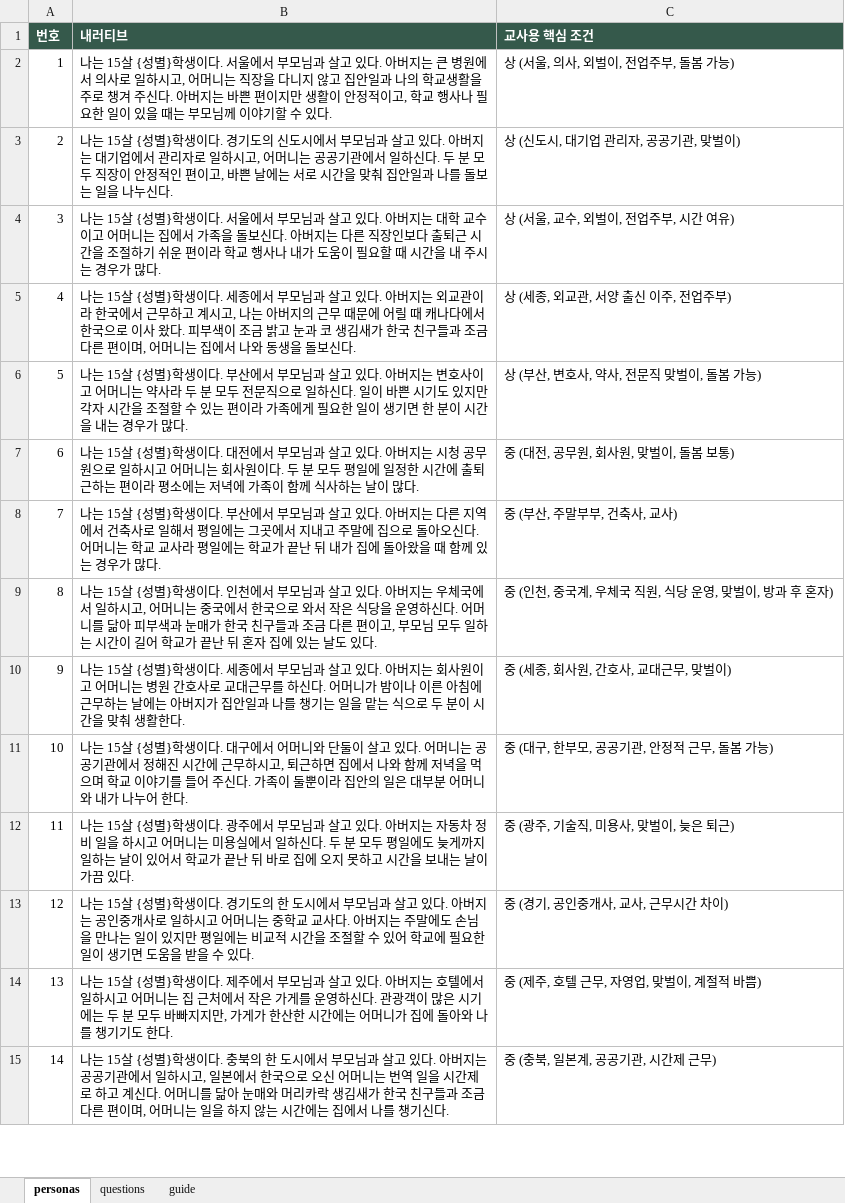
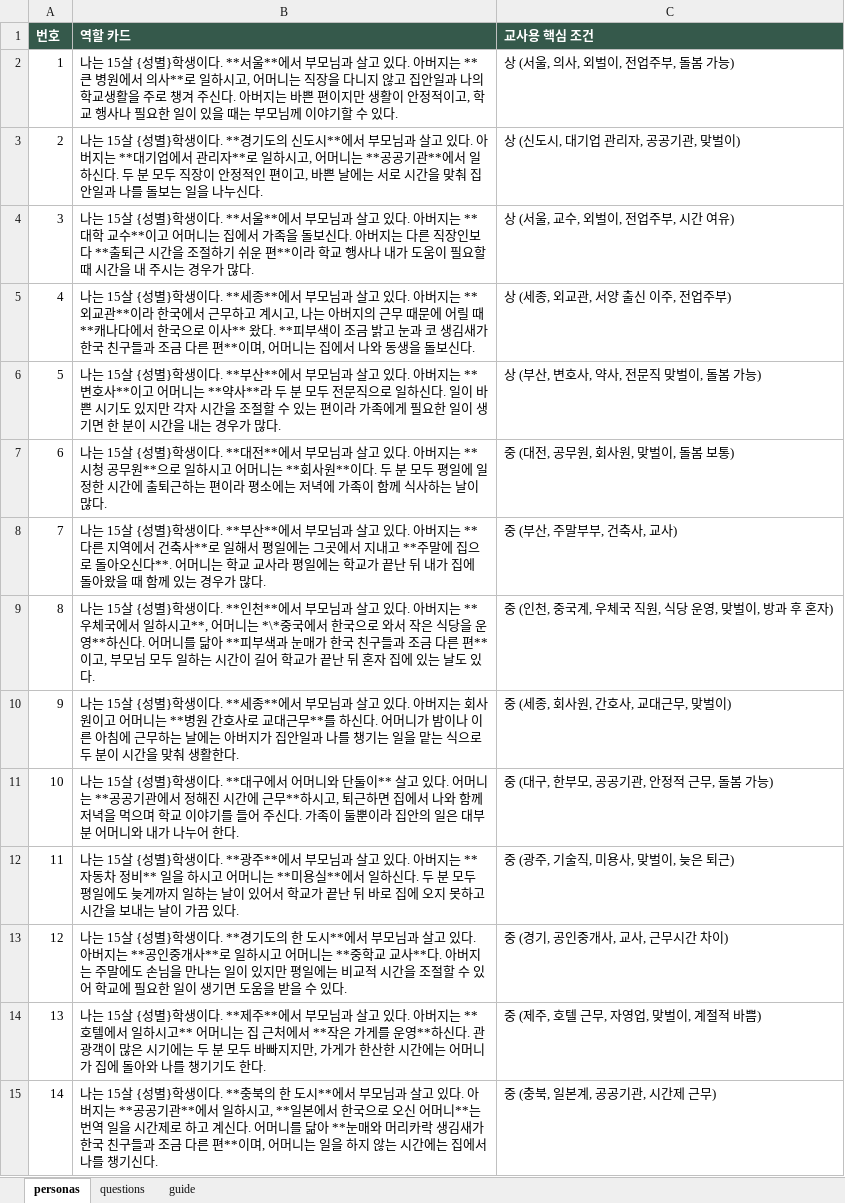
Before and after one commit to b1gi5m/b1gi5m.github.io, an Excel workbook: Line/config.xlsx, sheet personas, drawn as a sheet; only a part is shown; values as stored, in another font and other column widths than the file's, no borders; the diff covers the shown part only; the diff names each change by its address in the sheet, - before the commit and + after, or states it on an @@ line.

Commit message:
Add files via upload

```diff
--- a/Line/config.xlsx (sheet personas)
+++ b/Line/config.xlsx (sheet personas)
-B1: 내러티브
+B1: 역할 카드
-B2 (역할 카드): …생이다. 서울에서 부모님과 살고 있다. 아버지는 큰 병원에서 의사로 일하…
+B2 (역할 카드): …생이다. **서울**에서 부모님과 살고 있다. 아버지는 **큰 병원에서 의사**로 일하…
-B3 (역할 카드): …생이다. 경기도의 신도시에서 부모님과 살고 있다. 아버지는 대기업에서 관리자로 일하시고, 어머니는 공공기관에서 일…
+B3 (역할 카드): …생이다. **경기도의 신도시**에서 부모님과 살고 있다. 아버지는 **대기업에서 관리자**로 일하시고, 어머니는 **공공기관**에서 일…
-B4 (역할 카드): …생이다. 서울에서 부모님과 살고 있다. 아버지는 대학 교수이고 어머니는 집에서 가족을 돌보신다. 아버지는 다른 직장인보다 출퇴근 시간을 조절하기 쉬운 편이라 학…
+B4 (역할 카드): …생이다. **서울**에서 부모님과 살고 있다. 아버지는 **대학 교수**이고 어머니는 집에서 가족을 돌보신다. 아버지는 다른 직장인보다 **출퇴근 시간을 조절하기 쉬운 편**이라 학…
-B5 (역할 카드): …생이다. 세종에서 부모님과 살고 있다. 아버지는 외교관이라 한국에서 근무하고 계시고, 나는 아버지의 근무 때문에 어릴 때 캐나다에서 한국으로 이사 왔다. 피부색이 조금 밝고 눈과 코 생김새가 한국 친구들과 조금 다른 편이며, 어…
+B5 (역할 카드): …생이다. **세종**에서 부모님과 살고 있다. 아버지는 **외교관**이라 한국에서 근무하고 계시고, 나는 아버지의 근무 때문에 어릴 때 **캐나다에서 한국으로 이사** 왔다. **피부색이 조금 밝고 눈과 코 생김새가 한국 친구들과 조금 다른 편**이며, 어…
-B6 (역할 카드): …생이다. 부산에서 부모님과 살고 있다. 아버지는 변호사이고 어머니는 약사라 두…
+B6 (역할 카드): …생이다. **부산**에서 부모님과 살고 있다. 아버지는 **변호사**이고 어머니는 **약사**라 두…
-B7 (역할 카드): …생이다. 대전에서 부모님과 살고 있다. 아버지는 시청 공무원으로 일하시고 어머니는 회사원이다. 두…
+B7 (역할 카드): …생이다. **대전**에서 부모님과 살고 있다. 아버지는 **시청 공무원**으로 일하시고 어머니는 **회사원**이다. 두…
-B8 (역할 카드): …생이다. 부산에서 부모님과 살고 있다. 아버지는 다른 지역에서 건축사로 일해서 평일에는 그곳에서 지내고 주말에 집으로 돌아오신다. 어머니는…
+B8 (역할 카드): …생이다. **부산**에서 부모님과 살고 있다. 아버지는 **다른 지역에서 건축사**로 일해서 평일에는 그곳에서 지내고 **주말에 집으로 돌아오신다**. 어머니는…
-B9 (역할 카드): …생이다. 인천에서 부모님과 살고 있다. 아버지는 우체국에서 일하시고, 어머니는 중국에서 한국으로 와서 작은 식당을 운영하신다. 어머니를 닮아 피부색과 눈매가 한국 친구들과 조금 다른 편이고, 부…
+B9 (역할 카드): …생이다. **인천**에서 부모님과 살고 있다. 아버지는 **우체국에서 일하시고**, 어머니는 *\*중국에서 한국으로 와서 작은 식당을 운영**하신다. 어머니를 닮아 **피부색과 눈매가 한국 친구들과 조금 다른 편**이고, 부…
-B10 (역할 카드): …생이다. 세종에서 부모님과 살고 있다. 아버지는 회사원이고 어머니는 병원 간호사로 교대근무를 하신…
+B10 (역할 카드): …생이다. **세종**에서 부모님과 살고 있다. 아버지는 회사원이고 어머니는 **병원 간호사로 교대근무**를 하신…
-B11 (역할 카드): …생이다. 대구에서 어머니와 단둘이 살고 있다. 어머니는 공공기관에서 정해진 시간에 근무하시고,…
+B11 (역할 카드): …생이다. **대구에서 어머니와 단둘이** 살고 있다. 어머니는 **공공기관에서 정해진 시간에 근무**하시고,…
-B12 (역할 카드): …생이다. 광주에서 부모님과 살고 있다. 아버지는 자동차 정비 일을 하시고 어머니는 미용실에서 일…
+B12 (역할 카드): …생이다. **광주**에서 부모님과 살고 있다. 아버지는 **자동차 정비** 일을 하시고 어머니는 **미용실**에서 일…
-B13 (역할 카드): …생이다. 경기도의 한 도시에서 부모님과 살고 있다. 아버지는 공인중개사로 일하시고 어머니는 중학교 교사다. 아버…
+B13 (역할 카드): …생이다. **경기도의 한 도시**에서 부모님과 살고 있다. 아버지는 **공인중개사**로 일하시고 어머니는 **중학교 교사**다. 아버…
-B14 (역할 카드): …생이다. 제주에서 부모님과 살고 있다. 아버지는 호텔에서 일하시고 어머니는 집 근처에서 작은 가게를 운영하신다.…
+B14 (역할 카드): …생이다. **제주**에서 부모님과 살고 있다. 아버지는 **호텔에서 일하시고** 어머니는 집 근처에서 **작은 가게를 운영**하신다.…
-B15 (역할 카드): …생이다. 충북의 한 도시에서 부모님과 살고 있다. 아버지는 공공기관에서 일하시고, 일본에서 한국으로 오신 어머니는 번역 일을 시간제로 하고 계신다. 어머니를 닮아 눈매와 머리카락 생김새가 한국 친구들과 조금 다른 편이며, 어…
+B15 (역할 카드): …생이다. **충북의 한 도시**에서 부모님과 살고 있다. 아버지는 **공공기관**에서 일하시고, **일본에서 한국으로 오신 어머니**는 번역 일을 시간제로 하고 계신다. 어머니를 닮아 **눈매와 머리카락 생김새가 한국 친구들과 조금 다른 편**이며, 어…
```
Also changed, not shown: 16 edited cells elsewhere in this sheet, sheet questions.
